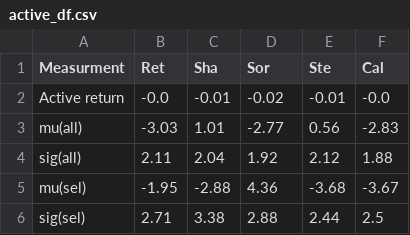
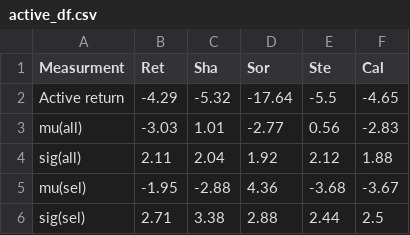
Before and after one commit to DataJakob/BBAN5000-Master-Thesis, a CSV file: EndResults/run1/active_df.csv, drawn as a sheet.

```diff
--- a/EndResults/run1/active_df.csv
+++ b/EndResults/run1/active_df.csv
@@ -1,3 +1,3 @@
 Measurment,Ret,Sha,Sor,Ste,Cal
-Active return,-0.0,-0.01,-0.02,-0.01,-0.0
+Active return,-4.29,-5.32,-17.64,-5.5,-4.65
 mu(all),-3.03,1.01,-2.77,0.56,-2.83
```
Also changed, not shown: EndResults/run0/active_df.csv, EndResults/run2/active_df.csv, 13 other files.
